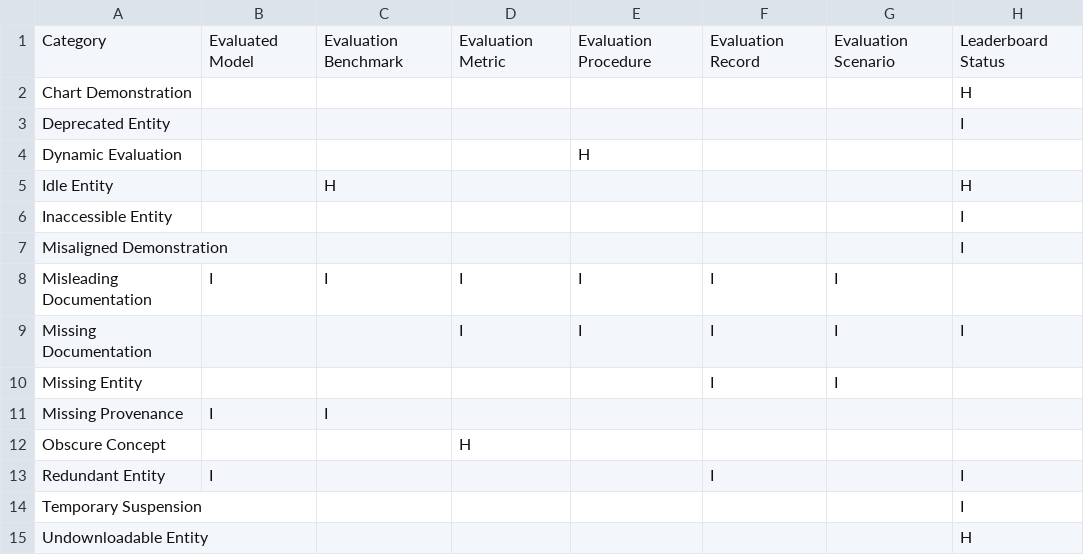
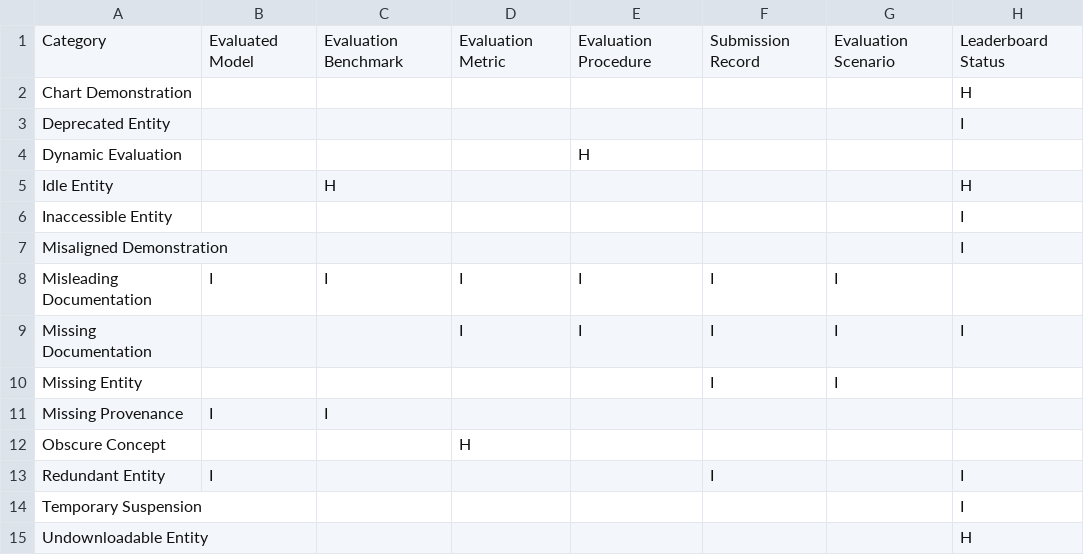
Before and after one commit to zhimin-z/Foundation-Model-Leaderboard-Survey, a CSV file: meta/rq1/Leaderboard Pattern.csv, drawn as a sheet.

```diff
--- a/meta/rq1/Leaderboard Pattern.csv
+++ b/meta/rq1/Leaderboard Pattern.csv
@@ -1,2 +1,2 @@
-Category,Evaluated Model,Evaluation Benchmark,Evaluation Metric,Evaluation Procedure,Evaluation Record,Evaluation Scenario,Leaderboard Status
+Category,Evaluated Model,Evaluation Benchmark,Evaluation Metric,Evaluation Procedure,Submission Record,Evaluation Scenario,Leaderboard Status
 Chart Demonstration,,,,,,,H
```
Also changed, not shown: meta/rq1/Benchmark_processed.csv, meta/rq1/Leaderboard.csv, 25 other files.
